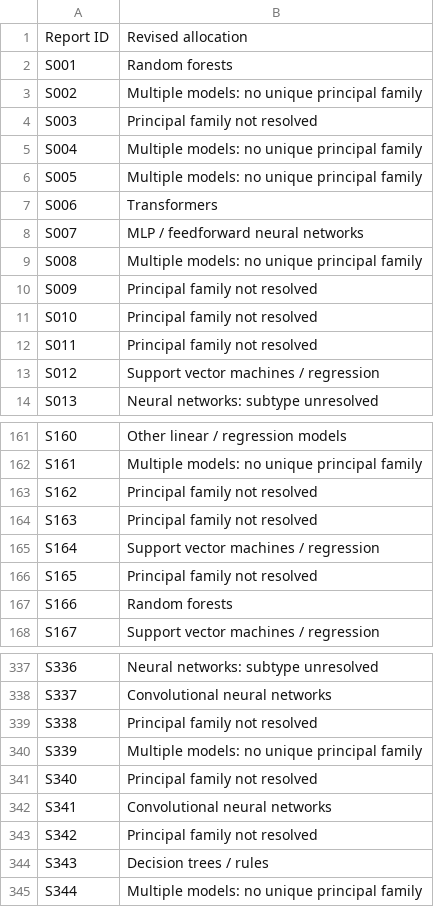
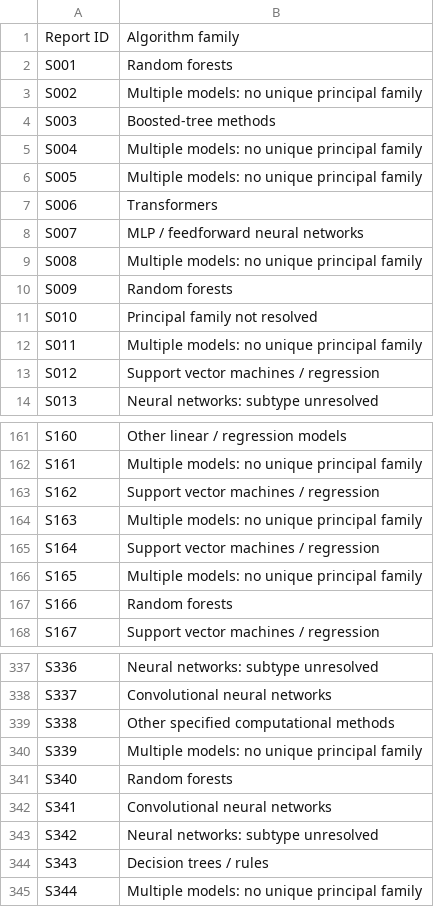
Before and after one commit to jhcapistran/scripts, a CSV file: rq1_algorithm_family_421.csv, drawn as a sheet; only a part is shown, gaps mark what is left out; the diff covers the shown part only.

```diff
--- a/rq1_algorithm_family_421.csv
+++ b/rq1_algorithm_family_421.csv
@@ -1,5 +1,5 @@
-Report ID,Revised allocation
+Report ID,Algorithm family
 S001,Random forests
 S002,Multiple models: no unique principal family
-S003,Principal family not resolved
+S003,Boosted-tree methods
 S004,Multiple models: no unique principal family
@@ -9,5 +9,5 @@ S007,MLP / feedforward neural networks
 S008,Multiple models: no unique principal family
-S009,Principal family not resolved
+S009,Random forests
 S010,Principal family not resolved
-S011,Principal family not resolved
+S011,Multiple models: no unique principal family
 S012,Support vector machines / regression
@@ -162,6 +162,6 @@ S160,Other linear / regression models
 S161,Multiple models: no unique principal family
-S162,Principal family not resolved
-S163,Principal family not resolved
+S162,Support vector machines / regression
+S163,Multiple models: no unique principal family
 S164,Support vector machines / regression
-S165,Principal family not resolved
+S165,Multiple models: no unique principal family
 S166,Random forests
@@ -338,7 +338,7 @@ S336,Neural networks: subtype unresolved
 S337,Convolutional neural networks
-S338,Principal family not resolved
+S338,Other specified computational methods
 S339,Multiple models: no unique principal family
-S340,Principal family not resolved
+S340,Random forests
 S341,Convolutional neural networks
-S342,Principal family not resolved
+S342,Neural networks: subtype unresolved
 S343,Decision trees / rules
```
Also changed, not shown: 33 edited cells elsewhere in this file, 28 other files.
